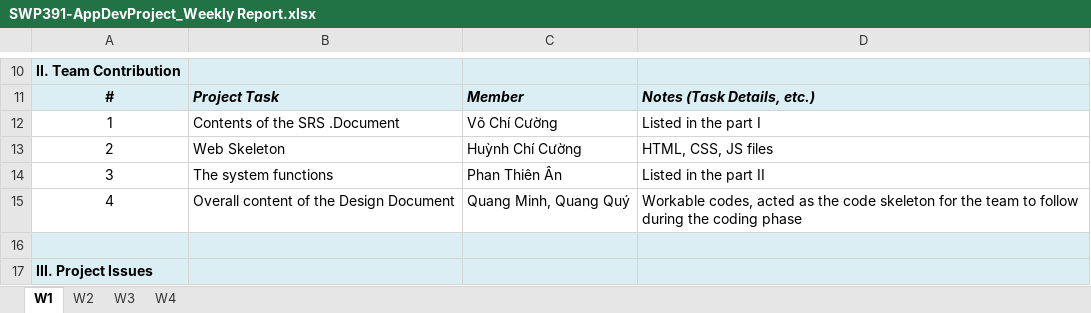
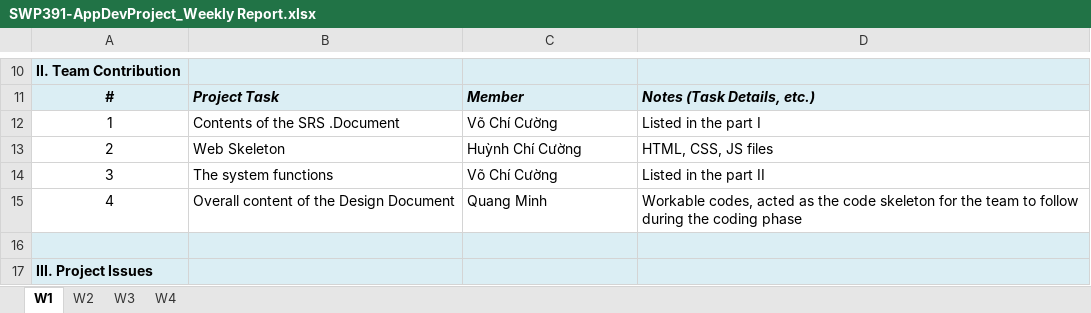
Before and after one commit to HngCuong/GAME, an Excel workbook: SWP391-AppDevProject_Weekly Report.xlsx, sheet W1, drawn as a sheet; only a part is shown, gaps mark what is left out; values as stored, in another font and other column widths than the file's, no borders; the diff names each change by its address in the sheet, - before the commit and + after, or states it on an @@ line.

```diff
--- a/SWP391-AppDevProject_Weekly Report.xlsx (sheet W1)
+++ b/SWP391-AppDevProject_Weekly Report.xlsx (sheet W1)
-C14: Phan Thiên Ân
+C14: Võ Chí Cường
-C15: Quang Minh, Quang Quý
+C15: Quang Minh
```
Also changed, not shown: sheet W4, sheet W3, sheet W2, 14 other files.
